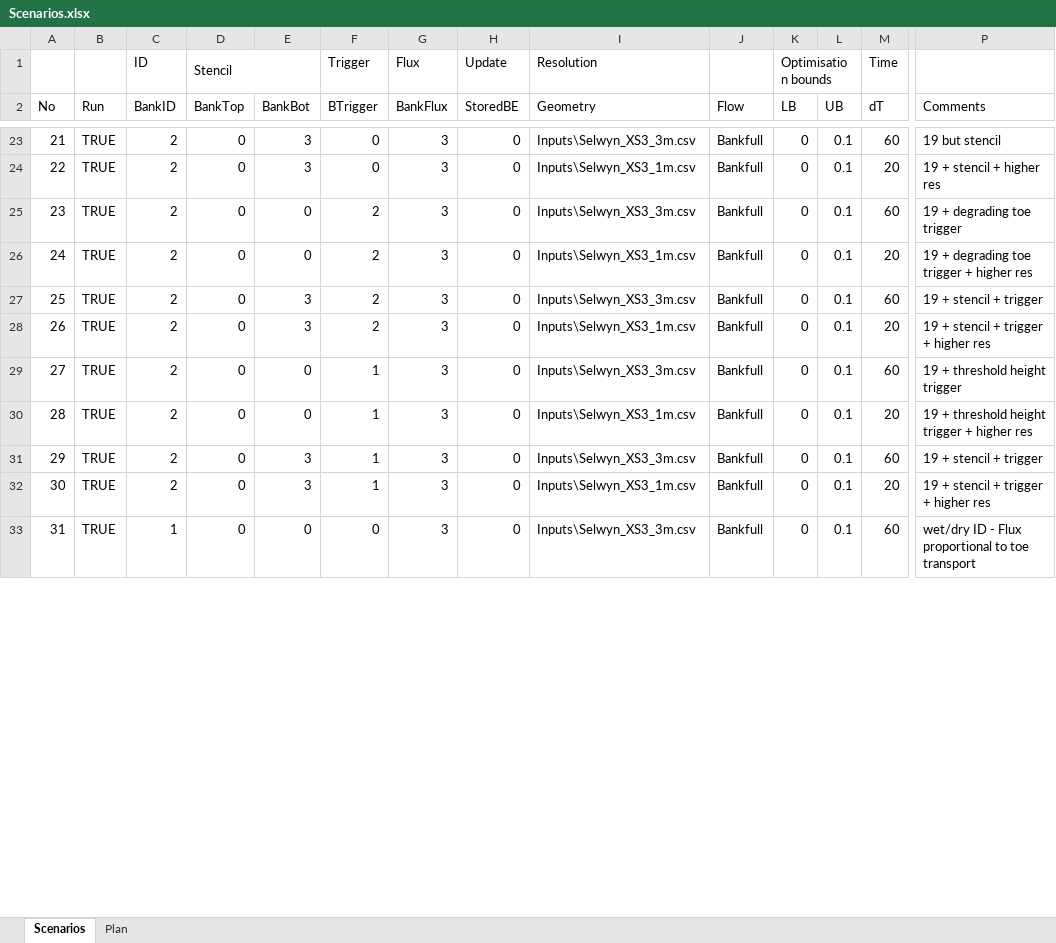
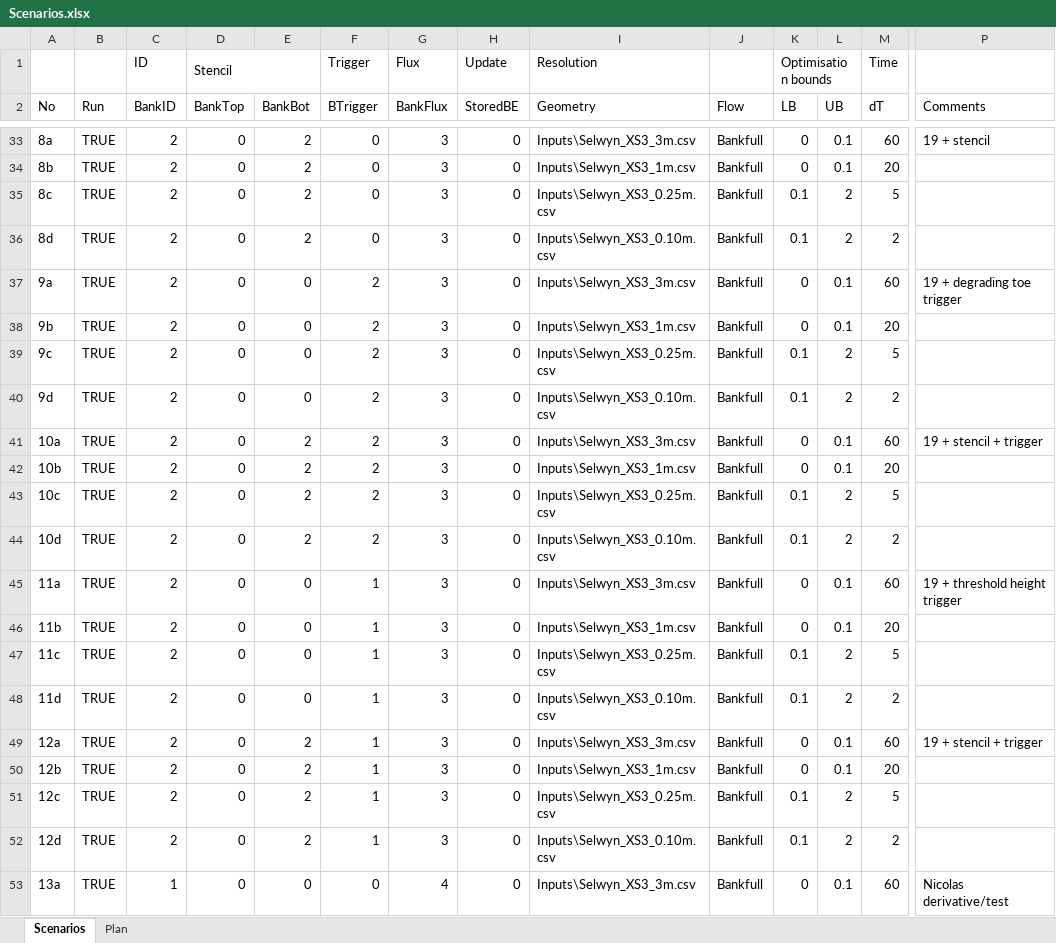
Before and after one commit to RegMeasures/XChannel, an Excel workbook: Inputs/Scenarios.xlsx, sheet Scenarios, drawn as a sheet; only a part is shown, gaps mark what is left out; values as stored, in another font and other column widths than the file's, no cell formats; conditional formats not drawn; addresses are those after the commit; rows hold the shown columns only; the diff covers the shown part only; the diff names each change by its address in the sheet, - before the commit and + after, or states it on an @@ line.

Commit message:
Re-ordering scenario list in line with paper, slight tweaks to SelwynModel and slightly improving the way upwinding is handled.
git-svn-id: http://svn.niwa.co.nz/repos/SedimentProcesses/delft3d/Research/BankErosionMatlab/Trunk@196 d29393a4-73d2-11e2-8554-73eba5050919

```diff
--- a/Inputs/Scenarios.xlsx (sheet Scenarios)
+++ b/Inputs/Scenarios.xlsx (sheet Scenarios)
-A33 (No): 21
+A33 (No): 8a
-E33:E34 (BankBot): 3
+E33:E34 (BankBot): 2
-P33 (Comments): 19 but stencil
+P33 (Comments): 19 + stencil
-A34 (No): 22
+A34 (No): 8b
-P34 (Comments): 19 + stencil + higher res
+P34 (Comments): (empty)
+row 35: 8c | TRUE | 2 | 0 | 2 | 0 | 3 | 0 | Inputs\Selwyn_XS3_0.25m.csv | Bankfull | 0.1 | 2 | 5
+row 36: 8d | TRUE | 2 | 0 | 2 | 0 | 3 | 0 | Inputs\Selwyn_XS3_0.10m.csv | Bankfull | 0.1 | 2 | 2
-A37 (No): 23
+A37 (No): 9a
-A38 (No): 24
+A38 (No): 9b
-P38 (Comments): 19 + degrading toe trigger + higher res
+P38 (Comments): (empty)
+row 39: 9c | TRUE | 2 | 0 | 0 | 2 | 3 | 0 | Inputs\Selwyn_XS3_0.25m.csv | Bankfull | 0.1 | 2 | 5
+row 40: 9d | TRUE | 2 | 0 | 0 | 2 | 3 | 0 | Inputs\Selwyn_XS3_0.10m.csv | Bankfull | 0.1 | 2 | 2
-A41 (No): 25
+A41 (No): 10a
-E41:E42 (BankBot): 3
+E41:E42 (BankBot): 2
-A42 (No): 26
+A42 (No): 10b
-P42 (Comments): 19 + stencil + trigger + higher res
+P42 (Comments): (empty)
+row 43: 10c | TRUE | 2 | 0 | 2 | 2 | 3 | 0 | Inputs\Selwyn_XS3_0.25m.csv | Bankfull | 0.1 | 2 | 5
+row 44: 10d | TRUE | 2 | 0 | 2 | 2 | 3 | 0 | Inputs\Selwyn_XS3_0.10m.csv | Bankfull | 0.1 | 2 | 2
-A45 (No): 27
+A45 (No): 11a
-A46 (No): 28
+A46 (No): 11b
-P46 (Comments): 19 + threshold height trigger + higher res
+P46 (Comments): (empty)
+row 47: 11c | TRUE | 2 | 0 | 0 | 1 | 3 | 0 | Inputs\Selwyn_XS3_0.25m.csv | Bankfull | 0.1 | 2 | 5
+row 48: 11d | TRUE | 2 | 0 | 0 | 1 | 3 | 0 | Inputs\Selwyn_XS3_0.10m.csv | Bankfull | 0.1 | 2 | 2
-A49 (No): 29
+A49 (No): 12a
-E49:E50 (BankBot): 3
+E49:E50 (BankBot): 2
-A50 (No): 30
+A50 (No): 12b
-P50 (Comments): 19 + stencil + trigger + higher res
+P50 (Comments): (empty)
+row 51: 12c | TRUE | 2 | 0 | 2 | 1 | 3 | 0 | Inputs\Selwyn_XS3_0.25m.csv | Bankfull | 0.1 | 2 | 5
+row 52: 12d | TRUE | 2 | 0 | 2 | 1 | 3 | 0 | Inputs\Selwyn_XS3_0.10m.csv | Bankfull | 0.1 | 2 | 2
-A53 (No): 31
+A53 (No): 13a
-G53 (BankFlux): 3
+G53 (BankFlux): 4
-P53 (Comments): wet/dry ID - Flux proportional to toe transport
+P53 (Comments): Nicolas derivative/test
```
Also changed, not shown: 23 added rows, 5 removed rows and 77 edited cells elsewhere in this sheet, cell formats, 3 other files.
